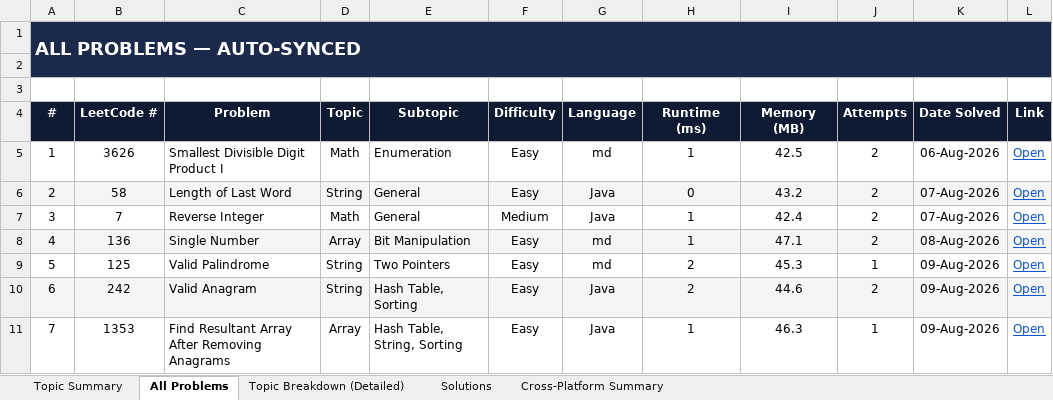
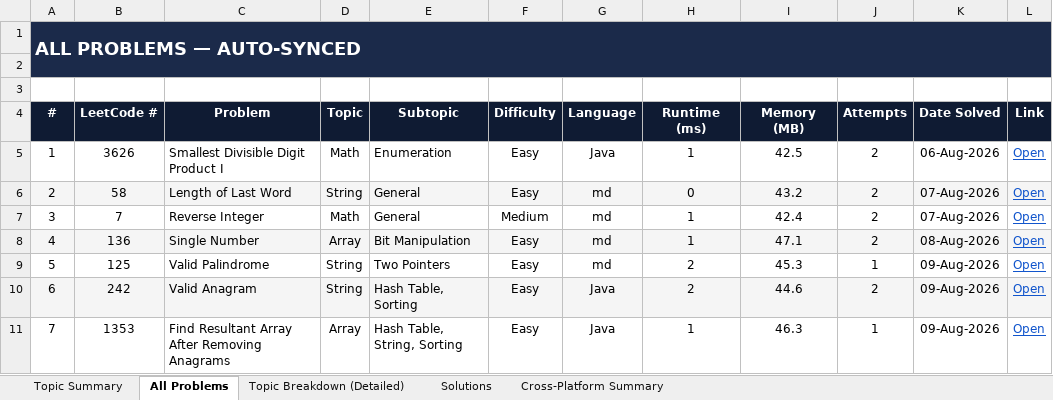
Before and after one commit to jaganathan-v/LeetCode_solutions, an Excel workbook: reports/LeetCode_Analytics.xlsx, sheet All Problems, drawn as a sheet; only a part is shown; values as stored, in another font and other column widths than the file's, no borders; conditional formats not drawn; the diff covers the shown part only; the diff names each change by its address in the sheet, - before the commit and + after, or states it on an @@ line.

```diff
--- a/reports/LeetCode_Analytics.xlsx (sheet All Problems)
+++ b/reports/LeetCode_Analytics.xlsx (sheet All Problems)
-G5 (Language): md
+G5 (Language): Java
-G6:G7 (Language): Java
+G6:G7 (Language): md
```
Also changed, not shown: 1 added row and 6 edited cells elsewhere in this sheet, sheet Solutions, sheet Topic Breakdown (Detailed), sheet Topic Summary, sheet Cross-Platform Summary, 1 other file.
